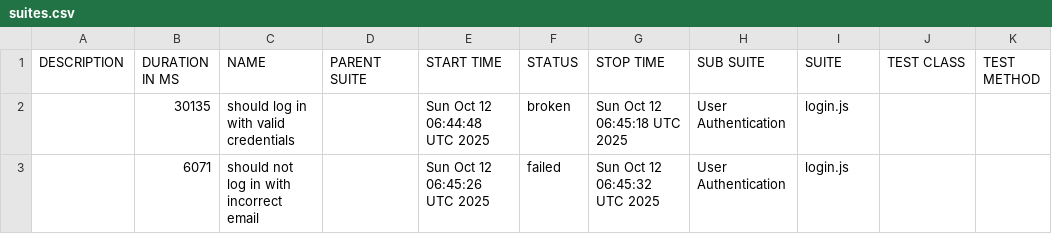
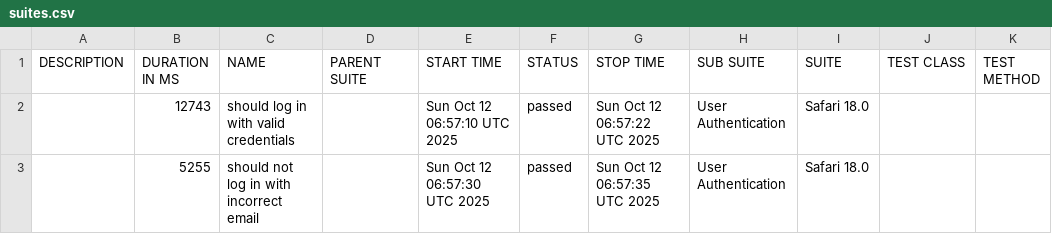
Before and after one commit to netgitqa/QAAssessmentAppService, a CSV file: data/suites.csv, drawn as a sheet; removed rows and columns are numbered as before the commit, all else as after; the diff names each change by its address in the sheet, - before the commit and + after, or states it on an @@ line.

```diff
--- a/data/suites.csv
+++ b/data/suites.csv
-row 2:  | 30135 | should log in with valid credentials |  | Sun Oct 12 06:44:48 UTC 2025 | broken | Sun Oct 12 06:45:18 UTC 2025 | User Authentication | login.js
-row 3:  | 6071 | should not log in with incorrect email |  | Sun Oct 12 06:45:26 UTC 2025 | failed | Sun Oct 12 06:45:32 UTC 2025 | User Authentication | login.js
+row 2:  | 12743 | should log in with valid credentials |  | Sun Oct 12 06:57:10 UTC 2025 | passed | Sun Oct 12 06:57:22 UTC 2025 | User Authentication | Safari 18.0
+row 3:  | 5255 | should not log in with incorrect email |  | Sun Oct 12 06:57:30 UTC 2025 | passed | Sun Oct 12 06:57:35 UTC 2025 | User Authentication | Safari 18.0
```
Also changed, not shown: 39 other files.
